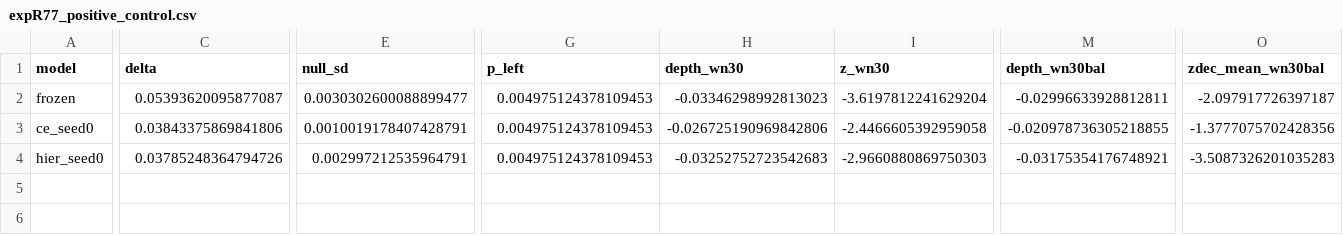
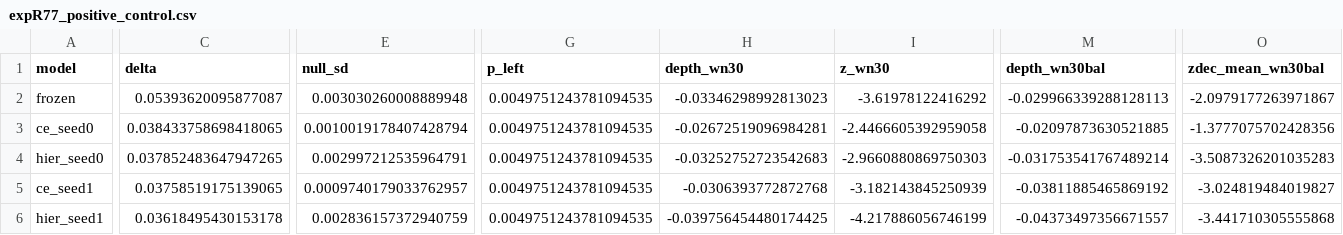
Before and after one commit to javierrodenas/NeurIPS-2026_rush_e, a CSV file: rebuttal/results/expR77_positive_control.csv, drawn as a sheet; only a part is shown, gaps mark what is left out; rows hold the shown columns only; the diff covers the shown part only; the diff names each change by its address in the sheet, - before the commit and + after, or states it on an @@ line.

```diff
--- a/rebuttal/results/expR77_positive_control.csv
+++ b/rebuttal/results/expR77_positive_control.csv
-E2 (null_sd): 0.0030302600088899477
+E2 (null_sd): 0.003030260008889948
-G2:G4 (p_left): 0.004975124378109453
+G2:G4 (p_left): 0.0049751243781094535
-I2 (z_wn30): -3.6197812241629204
+I2 (z_wn30): -3.61978122416292
-M2 (depth_wn30bal): -0.02996633928812811
+M2 (depth_wn30bal): -0.029966339288128113
-O2 (zdec_mean_wn30bal): -2.097917726397187
+O2 (zdec_mean_wn30bal): -2.0979177263971867
-C3 (delta): 0.03843375869841806
+C3 (delta): 0.038433758698418065
-E3 (null_sd): 0.0010019178407428791
+E3 (null_sd): 0.0010019178407428794
-H3 (depth_wn30): -0.026725190969842806
+H3 (depth_wn30): -0.02672519096984281
-M3 (depth_wn30bal): -0.020978736305218855
+M3 (depth_wn30bal): -0.02097873630521885
-C4 (delta): 0.03785248364794726
+C4 (delta): 0.037852483647947265
-M4 (depth_wn30bal): -0.03175354176748921
+M4 (depth_wn30bal): -0.031753541767489214
+row 5: ce_seed1 | 0.03758519175139065 | 0.0009740179033762957 | 0.0049751243781094535 | -0.0306393772872768 | -3.182143845250939 | -0.03811885465869192 | -3.024819484019827
+row 6: hier_seed1 | 0.03618495430153178 | 0.002836157372940759 | 0.0049751243781094535 | -0.039756454480174425 | -4.217886056746199 | -0.04373497356671557 | -3.441710305555868
```
Also changed, not shown: 2 edited cells elsewhere in this file, 9 other files.
